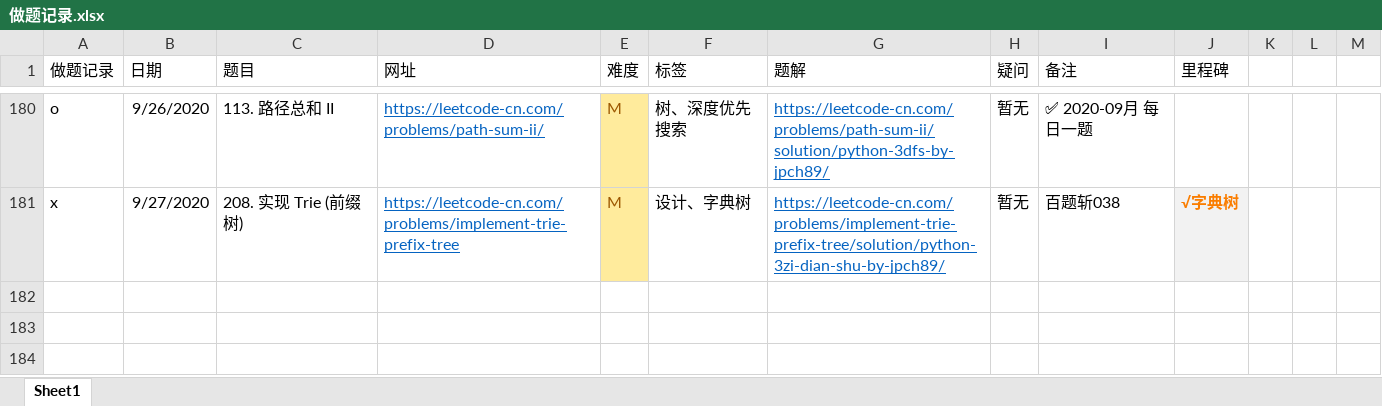
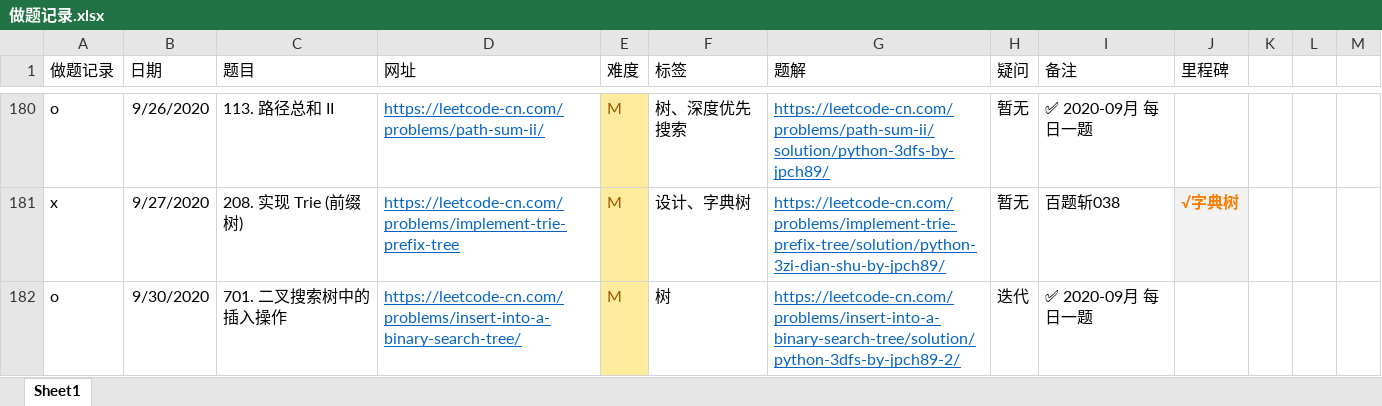
Before and after one commit to jpch89/leetcode, an Excel workbook: 做题记录.xlsx, sheet Sheet1, drawn as a sheet; only a part is shown, gaps mark what is left out; values as stored, in another font and other column widths than the file's, no borders; the diff names each change by its address in the sheet, - before the commit and + after, or states it on an @@ line.

```diff
--- a/做题记录.xlsx (sheet Sheet1)
+++ b/做题记录.xlsx (sheet Sheet1)
+row 182: o | 9/30/2020 | 701. 二叉搜索树中的插入操作 | https://leetcode-cn.com/problems/insert-into-a-binary-search-tree/ | M | 树 | https://leetcode-cn.com/problems/insert-into-a-binary-search-tree/solution/python-3dfs-by-jpch89-2/ | 迭代 | ✅ 2020-09月 每日一题
```
Also changed, not shown: 1 other file.
